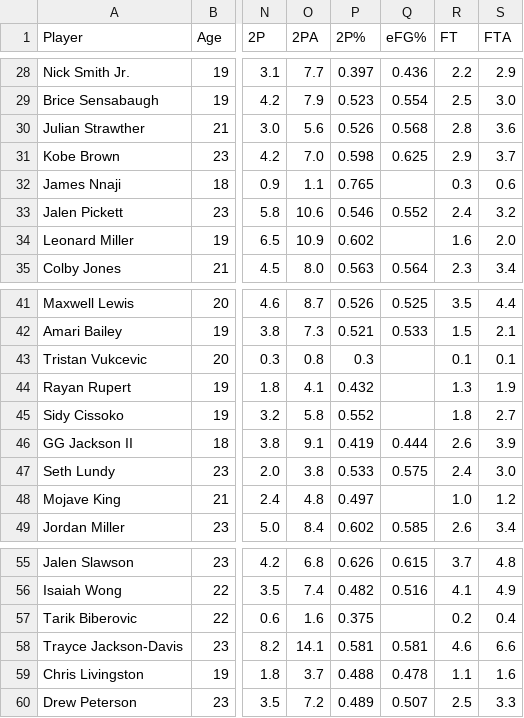
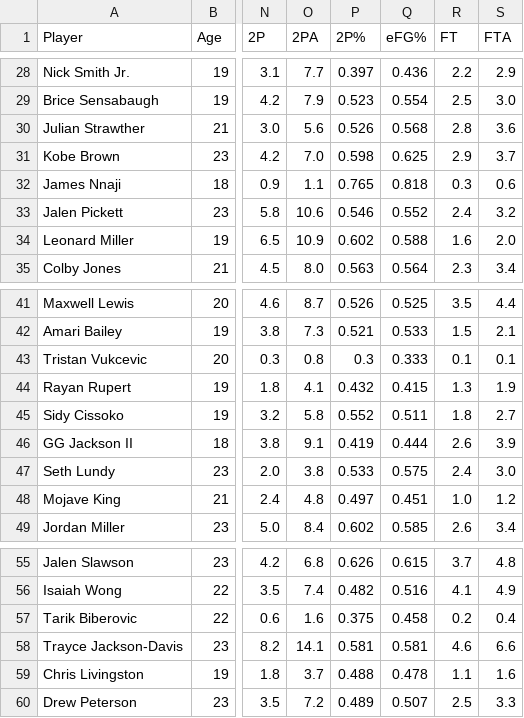
Before and after one commit to kevin-shiao/NBA-Draft, a CSV file: data/2023 NBA Draft Board.csv, drawn as a sheet; only a part is shown, gaps mark what is left out; the diff names each change by its address in the sheet, - before the commit and + after, or states it on an @@ line.

```diff
--- a/data/2023 NBA Draft Board.csv
+++ b/data/2023 NBA Draft Board.csv
-Q32 (eFG%): (empty)
+Q32 (eFG%): 0.818
-Q34 (eFG%): (empty)
+Q34 (eFG%): 0.588
-Q43 (eFG%): (empty)
+Q43 (eFG%): 0.333
-Q44 (eFG%): (empty)
+Q44 (eFG%): 0.415
-Q45 (eFG%): (empty)
+Q45 (eFG%): 0.511
-Q48 (eFG%): (empty)
+Q48 (eFG%): 0.451
-Q57 (eFG%): (empty)
+Q57 (eFG%): 0.458
```
Also changed, not shown: data/2021 NBA Draft Board.csv, data/2022 NBA Draft Board.csv.
